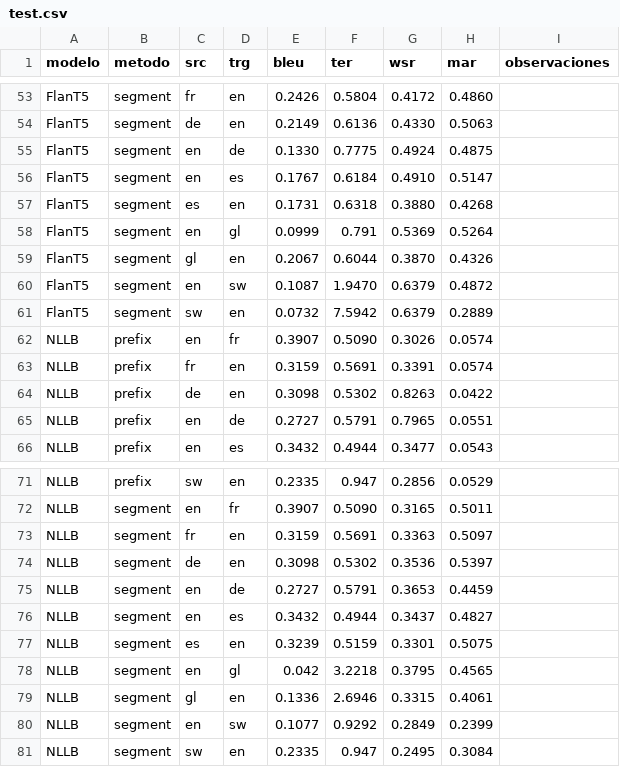
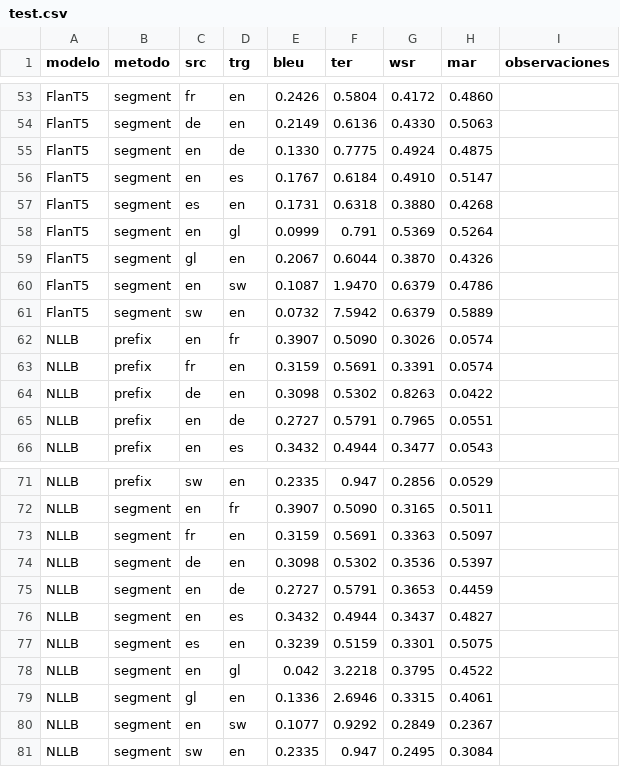
Before and after one commit to sergiogg-ops/TFM_IMT, a CSV file: resultados/test.csv, drawn as a sheet; only a part is shown, gaps mark what is left out.

Commit message:
ultimos resultados

```diff
--- a/resultados/test.csv
+++ b/resultados/test.csv
@@ -59,4 +59,4 @@ FlanT5,segment,en,gl,0.0999,0.791,0.5369,0.5264,
 FlanT5,segment,gl,en,0.2067,0.6044,0.3870,0.4326,
-FlanT5,segment,en,sw,0.1087,1.9470,0.6379,0.4872,
-FlanT5,segment,sw,en,0.0732,7.5942,0.6379,0.2889,
+FlanT5,segment,en,sw,0.1087,1.9470,0.6379,0.4786,
+FlanT5,segment,sw,en,0.0732,7.5942,0.6379,0.5889,
 NLLB,prefix,en,fr,0.3907,0.5090,0.3026,0.0574,
@@ -77,5 +77,5 @@ NLLB,segment,en,es,0.3432,0.4944,0.3437,0.4827,
 NLLB,segment,es,en,0.3239,0.5159,0.3301,0.5075,
-NLLB,segment,en,gl,0.042,3.2218,0.3795,0.4565,
+NLLB,segment,en,gl,0.042,3.2218,0.3795,0.4522,
 NLLB,segment,gl,en,0.1336,2.6946,0.3315,0.4061,
-NLLB,segment,en,sw,0.1077,0.9292,0.2849,0.2399,
+NLLB,segment,en,sw,0.1077,0.9292,0.2849,0.2367,
 NLLB,segment,sw,en,0.2335,0.947,0.2495,0.3084,
```
Also changed, not shown: 3 other files.
